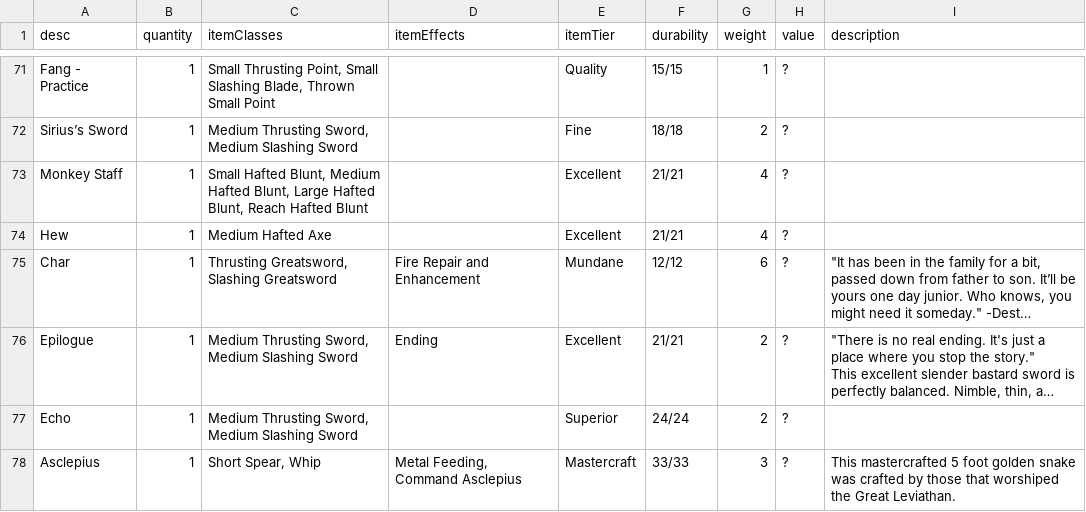
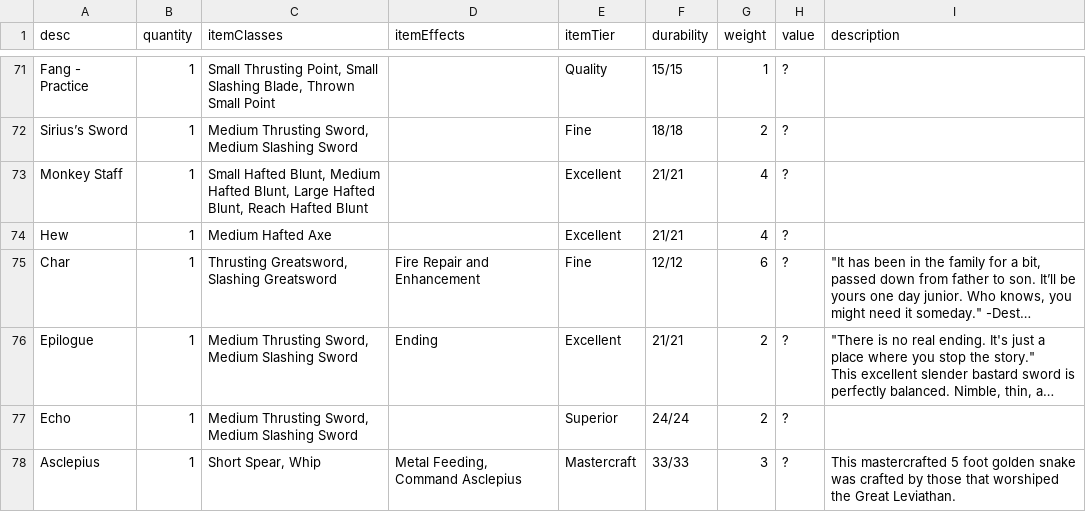
Before and after one commit to CogentRoleplayCommunity/FogentRoleplay, a CSV file: ItemData.csv, drawn as a sheet; only a part is shown, gaps mark what is left out; long unchanged cells end in …; the diff names each change by its address in the sheet, - before the commit and + after, or states it on an @@ line.

Commit message:
Upgraded Char

```diff
--- a/ItemData.csv
+++ b/ItemData.csv
-E75 (itemTier): Mundane
+E75 (itemTier): Fine
```
